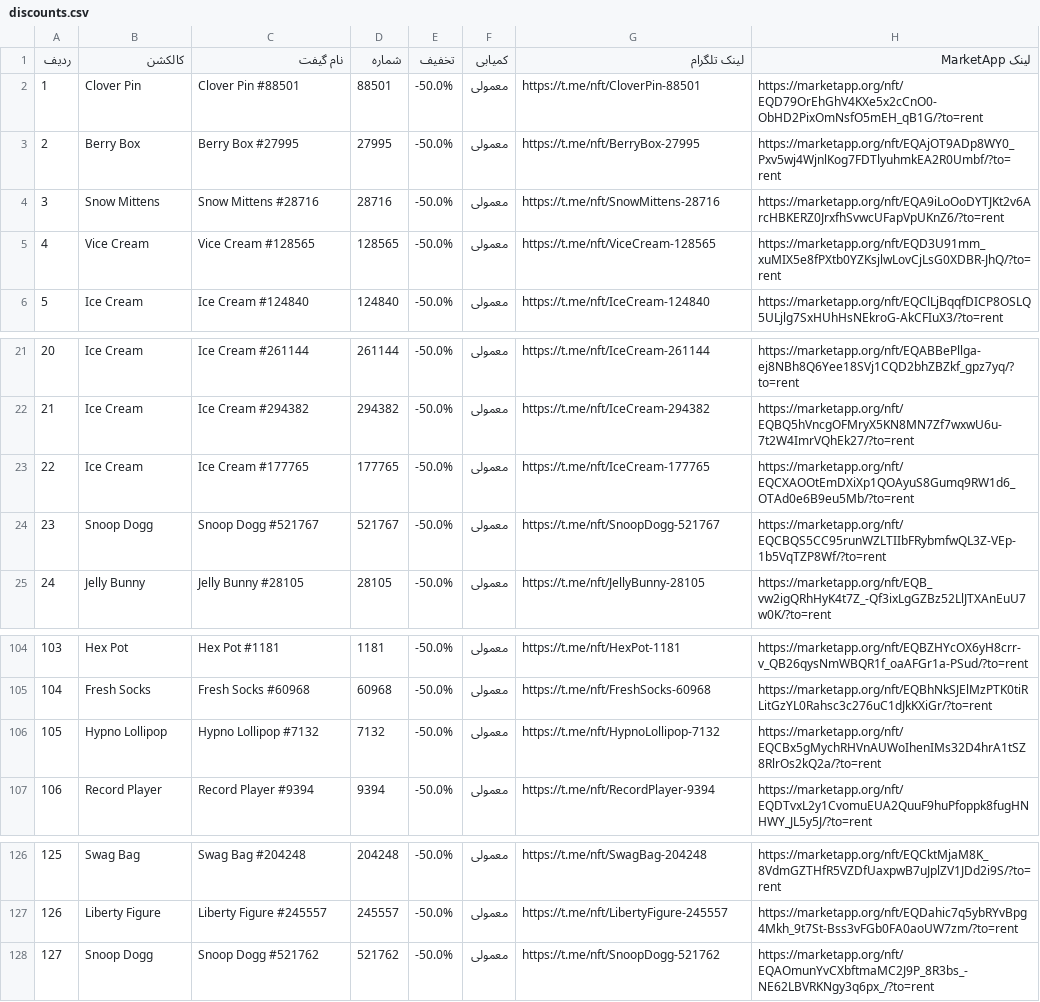
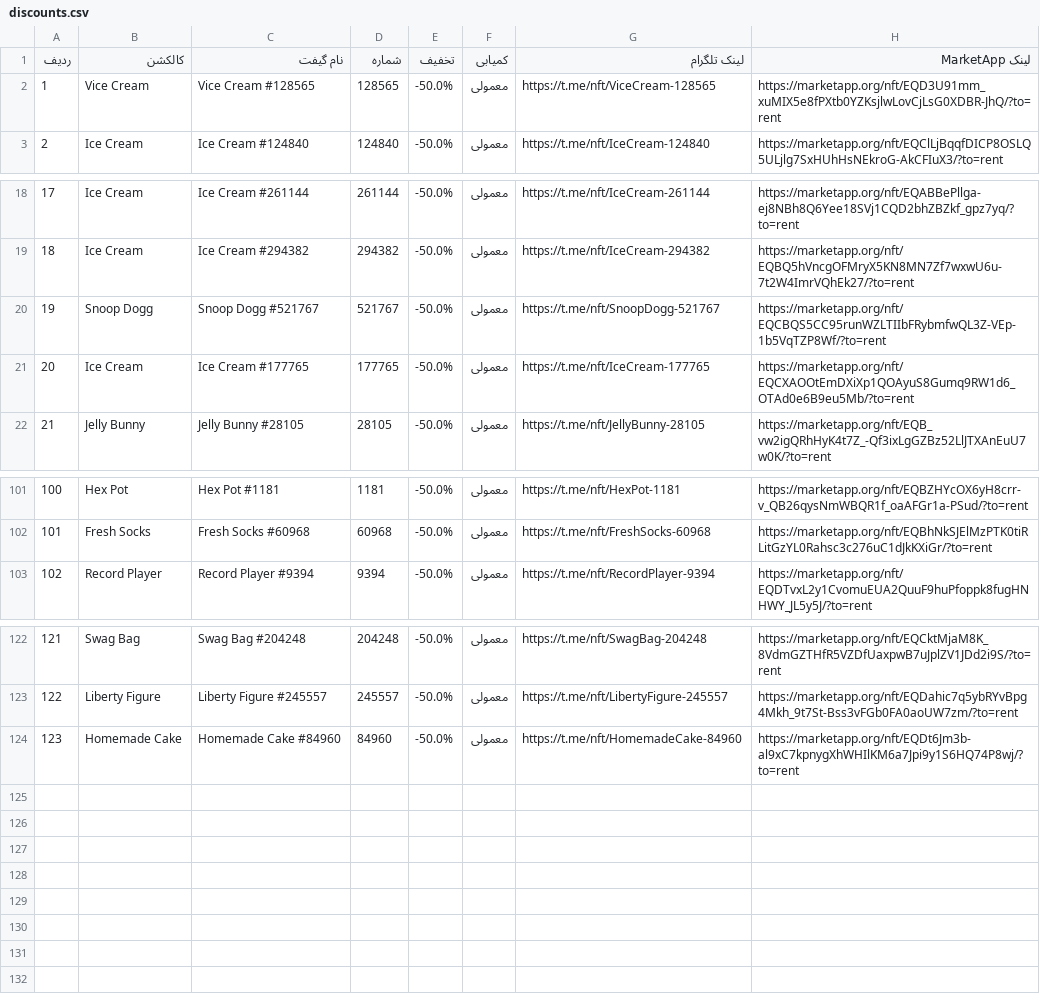
Before and after one commit to Zanjania0/duck-store, a CSV file: discounts.csv, drawn as a sheet; only a part is shown, gaps mark what is left out; removed rows and columns are numbered as before the commit, all else as after; the diff covers the shown part only; the diff names each change by its address in the sheet, - before the commit and + after, or states it on an @@ line.

```diff
--- a/discounts.csv
+++ b/discounts.csv
-row 2: 1 | Clover Pin | Clover Pin #88501 | 88501 | -50.0% | معمولی | https://t.me/nft/CloverPin-88501 | https://marketapp.org/nft/EQD79OrEhGhV4KXe5x2cCnO0-ObHD2PixOmNsfO5mEH_qB1G/?to=rent
-row 3: 2 | Berry Box | Berry Box #27995 | 27995 | -50.0% | معمولی | https://t.me/nft/BerryBox-27995 | https://marketapp.org/nft/EQAjOT9ADp8WY0_Pxv5wj4WjnlKog7FDTlyuhmkEA2R0Umbf/?to=rent
-row 4: 3 | Snow Mittens | Snow Mittens #28716 | 28716 | -50.0% | معمولی | https://t.me/nft/SnowMittens-28716 | https://marketapp.org/nft/EQA9iLoOoDYTJKt2v6ArcHBKERZ0JrxfhSvwcUFapVpUKnZ6/?to=rent
@@ column A (ردیف) renumbered between rows 2 and 123 @@
@@ row 24 moved to row 20: 19 @@
-row 106: 105 | Hypno Lollipop | Hypno Lollipop #7132 | 7132 | -50.0% | معمولی | https://t.me/nft/HypnoLollipop-7132 | https://marketapp.org/nft/EQCBx5gMychRHVnAUWoIhenIMs32D4hrA1tSZ8RlrOs2kQ2a/?to=rent
-row 128: 127 | Snoop Dogg | Snoop Dogg #521762 | 521762 | -50.0% | معمولی | https://t.me/nft/SnoopDogg-521762 | https://marketapp.org/nft/EQAOmunYvCXbftmaMC2J9P_8R3bs_-NE62LBVRKNgy3q6px_/?to=rent
+row 124: 123 | Homemade Cake | Homemade Cake #84960 | 84960 | -50.0% | معمولی | https://t.me/nft/HomemadeCake-84960 | https://marketapp.org/nft/EQDt6Jm3b-al9xC7kpnygXhWHIlKM6a7Jpi9y1S6HQ74P8wj/?to=rent
```
Also changed, not shown: 28 moved rows elsewhere in this file, 2 other files.
